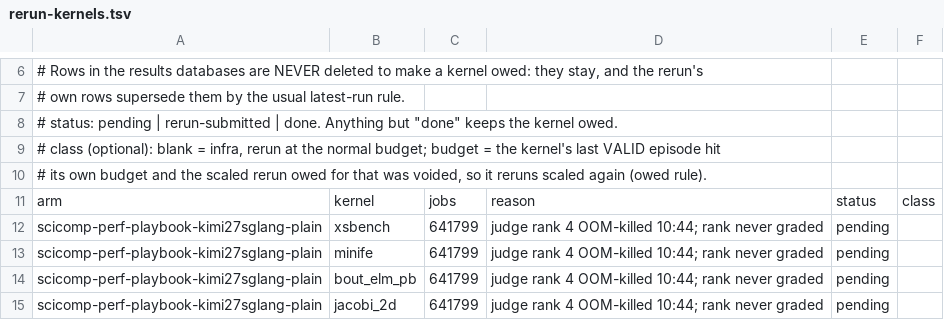
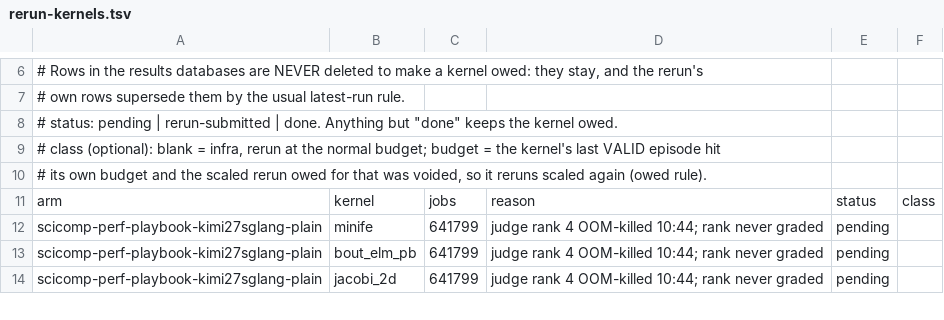
Before and after one commit to spcl/HPCAgent-Bench, a TSV file: experiments/rerun-kernels.tsv, drawn as a sheet; only a part is shown, gaps mark what is left out.

Commit message:
CI unit sweep green: mlscale-part2 is a registry experiment with a budget policy row (model base, like mlscale); jax_canon.sbatch never requeues; the xsbench row leaves rerun-kernels.tsv (off the scicomp35 roster); tests follow the deliberate changes they pinned (scicomp35 tag, Fortran arms back in -> dropped-arm tests use cpfsrc v1, reference_memory_gb cap on the numba child, finalize chain = second sbatch call); frozen-store verify tests stub sacct so they run on a host without Slurm; new test helpers annotated (ratchet baseline drops test_campaigns)

```diff
--- a/experiments/rerun-kernels.tsv
+++ b/experiments/rerun-kernels.tsv
@@ -11,3 +11,2 @@
 arm	kernel	jobs	reason	status	class
-scicomp-perf-playbook-kimi27sglang-plain	xsbench	641799	judge rank 4 OOM-killed 10:44; rank never graded	pending
 scicomp-perf-playbook-kimi27sglang-plain	minife	641799	judge rank 4 OOM-killed 10:44; rank never graded	pending
```
Also changed, not shown: 17 other files.
